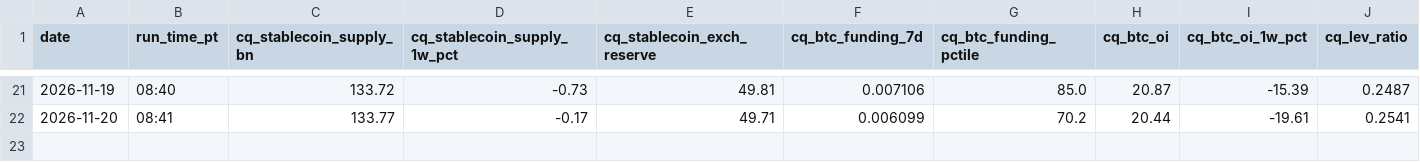
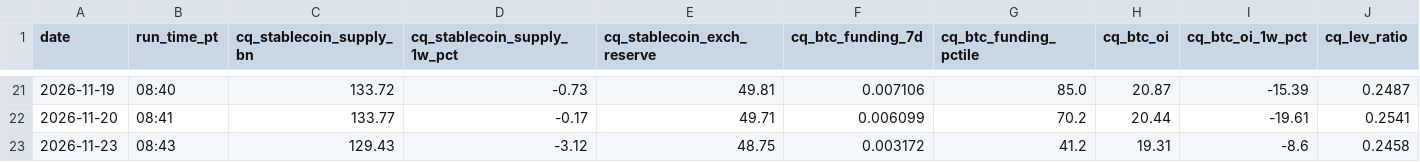
Before and after one commit to jemondragon/newsdata-mcp-server, a CSV file: fuse/history/crypto_timeseries.csv, drawn as a sheet; only a part is shown, gaps mark what is left out; rows hold the shown columns only; the diff names each change by its address in the sheet, - before the commit and + after, or states it on an @@ line.

```diff
--- a/fuse/history/crypto_timeseries.csv
+++ b/fuse/history/crypto_timeseries.csv
+row 23: 2026-11-23 | 08:43 | 129.43 | -3.12 | 48.75 | 0.003172 | 41.2 | 19.31 | -8.6 | 0.2458
```
Also changed, not shown: fuse/history/flag_events.csv, fuse/history/fuse_timeseries.csv, 1 other file.
